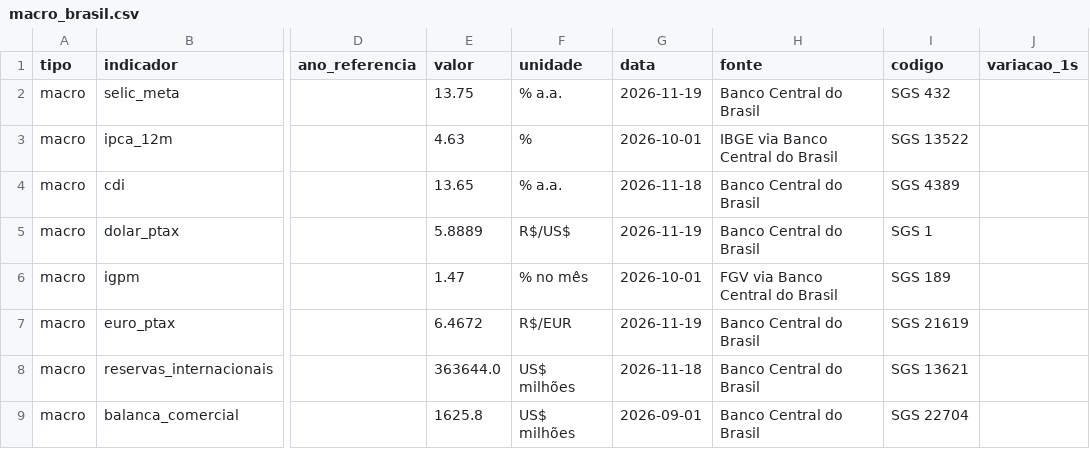
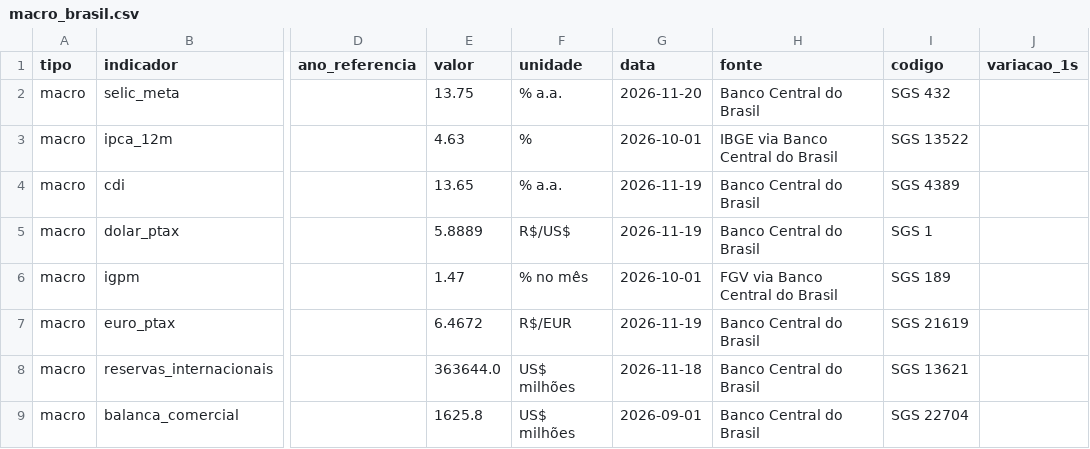
Before and after one commit to flowtradelab/flow, a CSV file: data/macro_brasil.csv, drawn as a sheet; only a part is shown, gaps mark what is left out; the diff names each change by its address in the sheet, - before the commit and + after, or states it on an @@ line.

```diff
--- a/data/macro_brasil.csv
+++ b/data/macro_brasil.csv
-G2 (data): 2026-11-19
+G2 (data): 2026-11-20
-G4 (data): 2026-11-18
+G4 (data): 2026-11-19
```
Also changed, not shown: 1 other file.
